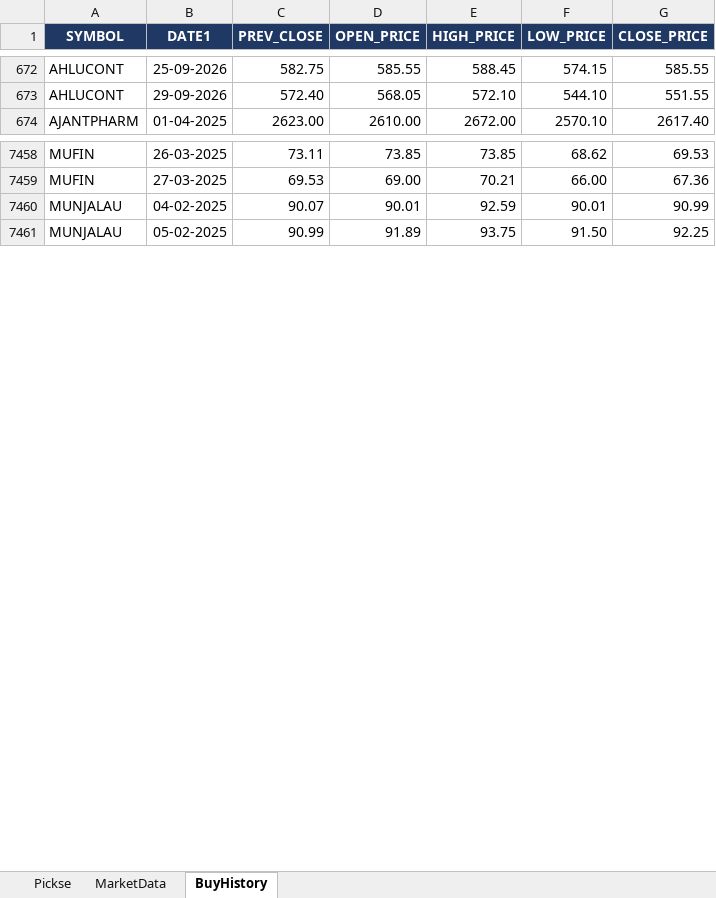
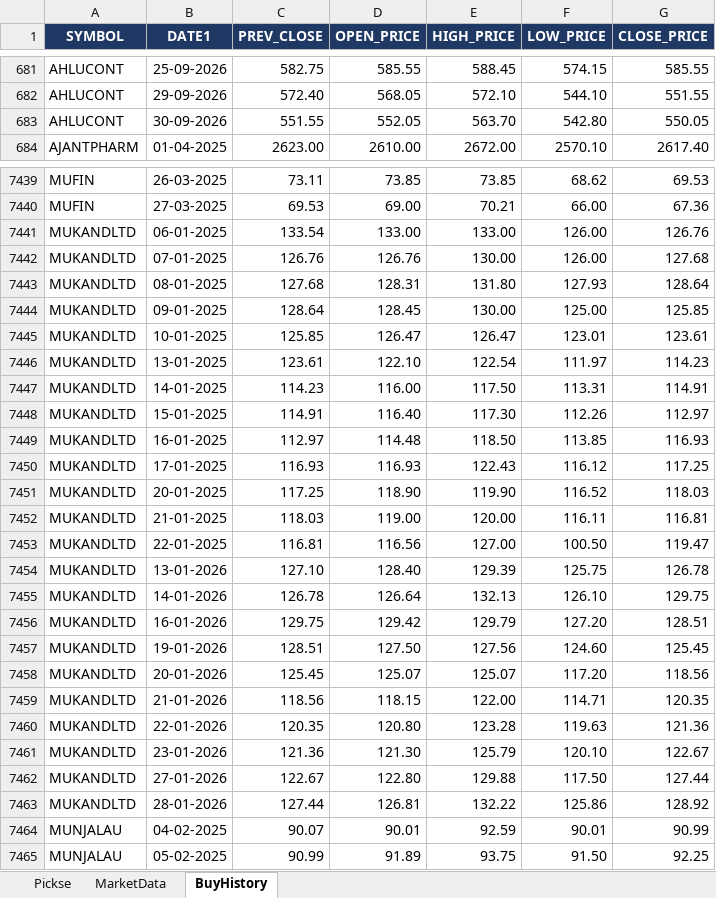
Before and after one commit to spurandhar0/nse-btst-dashboard, an Excel workbook: latest_quickrun.xlsx, sheet BuyHistory, drawn as a sheet; only a part is shown, gaps mark what is left out; values as stored, in another font and other column widths than the file's, no borders; the diff covers the shown part only; the diff names each change by its address in the sheet, - before the commit and + after, or states it on an @@ line.

```diff
--- a/latest_quickrun.xlsx (sheet BuyHistory)
+++ b/latest_quickrun.xlsx (sheet BuyHistory)
+row 683: AHLUCONT | 30-09-2026 | 551.55 | 552.05 | 563.70 | 542.80 | 550.05
+row 7441: MUKANDLTD | 06-01-2025 | 133.54 | 133.00 | 133.00 | 126.00 | 126.76
+row 7442: MUKANDLTD | 07-01-2025 | 126.76 | 126.76 | 130.00 | 126.00 | 127.68
+row 7443: MUKANDLTD | 08-01-2025 | 127.68 | 128.31 | 131.80 | 127.93 | 128.64
+row 7444: MUKANDLTD | 09-01-2025 | 128.64 | 128.45 | 130.00 | 125.00 | 125.85
+row 7445: MUKANDLTD | 10-01-2025 | 125.85 | 126.47 | 126.47 | 123.01 | 123.61
+row 7446: MUKANDLTD | 13-01-2025 | 123.61 | 122.10 | 122.54 | 111.97 | 114.23
+row 7447: MUKANDLTD | 14-01-2025 | 114.23 | 116.00 | 117.50 | 113.31 | 114.91
+row 7448: MUKANDLTD | 15-01-2025 | 114.91 | 116.40 | 117.30 | 112.26 | 112.97
+row 7449: MUKANDLTD | 16-01-2025 | 112.97 | 114.48 | 118.50 | 113.85 | 116.93
+row 7450: MUKANDLTD | 17-01-2025 | 116.93 | 116.93 | 122.43 | 116.12 | 117.25
+row 7451: MUKANDLTD | 20-01-2025 | 117.25 | 118.90 | 119.90 | 116.52 | 118.03
+row 7452: MUKANDLTD | 21-01-2025 | 118.03 | 119.00 | 120.00 | 116.11 | 116.81
+row 7453: MUKANDLTD | 22-01-2025 | 116.81 | 116.56 | 127.00 | 100.50 | 119.47
+row 7454: MUKANDLTD | 13-01-2026 | 127.10 | 128.40 | 129.39 | 125.75 | 126.78
+row 7455: MUKANDLTD | 14-01-2026 | 126.78 | 126.64 | 132.13 | 126.10 | 129.75
+row 7456: MUKANDLTD | 16-01-2026 | 129.75 | 129.42 | 129.79 | 127.20 | 128.51
+row 7457: MUKANDLTD | 19-01-2026 | 128.51 | 127.50 | 127.56 | 124.60 | 125.45
+row 7458: MUKANDLTD | 20-01-2026 | 125.45 | 125.07 | 125.07 | 117.20 | 118.56
+row 7459: MUKANDLTD | 21-01-2026 | 118.56 | 118.15 | 122.00 | 114.71 | 120.35
+row 7460: MUKANDLTD | 22-01-2026 | 120.35 | 120.80 | 123.28 | 119.63 | 121.36
+row 7461: MUKANDLTD | 23-01-2026 | 121.36 | 121.30 | 125.79 | 120.10 | 122.67
+row 7462: MUKANDLTD | 27-01-2026 | 122.67 | 122.80 | 129.88 | 117.50 | 127.44
+row 7463: MUKANDLTD | 28-01-2026 | 127.44 | 126.81 | 132.22 | 125.86 | 128.92
```
Also changed, not shown: 53 added rows and 58 removed rows elsewhere in this sheet, sheet Pickse, sheet MarketData, 2 other files.
